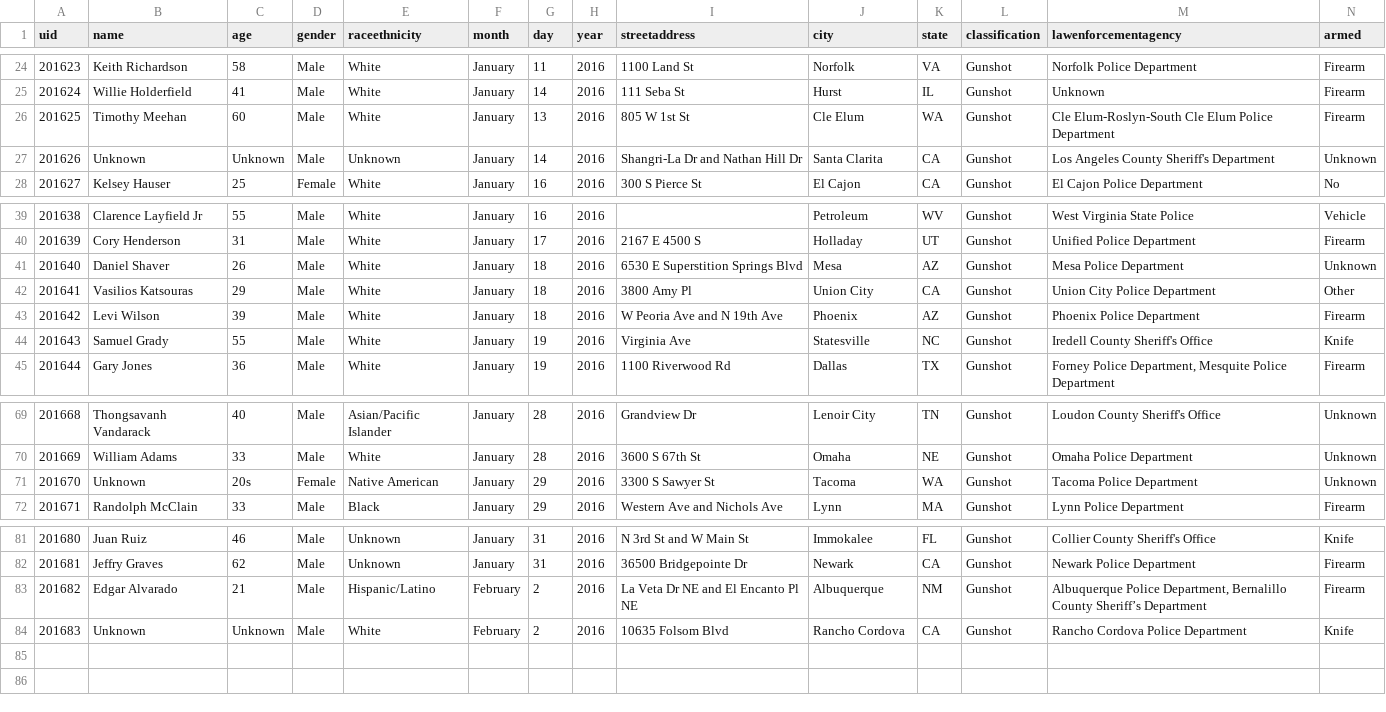
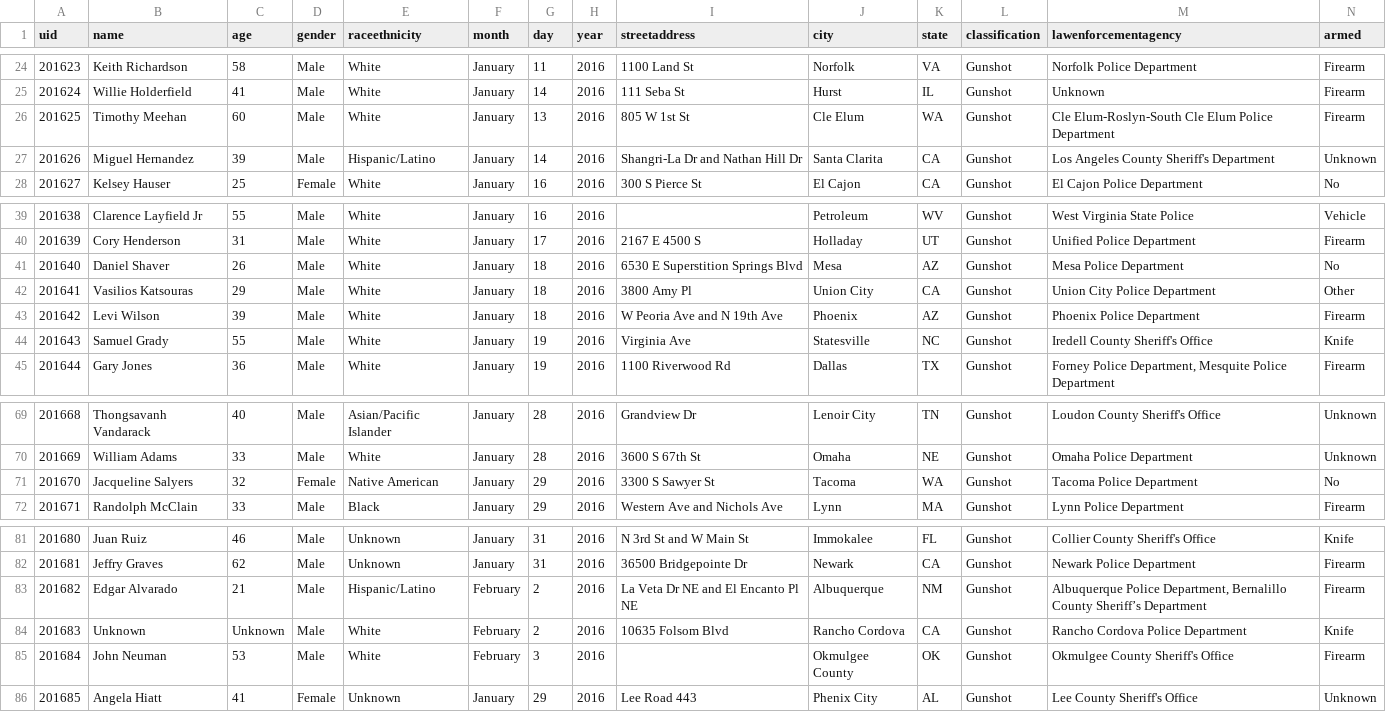
Before and after one commit to tigrevol8888/thecounted, a CSV file: data/the-counted-2016.csv, drawn as a sheet; only a part is shown, gaps mark what is left out.

Commit message:
Add latest data from the Guardian's "The Counted"
Taken from https://interactive.guim.co.uk/2015/the-counted/thecounted-data.zip, as requested at 2016-02-04 22:19:03. Content length was 193,849 bytes.

ZIP file contained:

  the-counted-2015.csv
    179,609 bytes
    Last modified 2016-02-04 17:09:52
  the-counted-2016.csv
    13,610 bytes
    Last modified 2016-02-04 17:09:52
  README.txt
    280 bytes
    Last modified 2016-02-04 17:09:52

Response headers were:

  content-length:                193849
  via:                           1.1 varnish
  x-cache:                       MISS
  access-control-expose-headers: Date
  x-amz-id-2:                    9WNiDsZ0NJeeRzuXfbmWPtGnGaawIIoL5KSVdah1Ddr9+GmPUgC+zvlDZ3g2D0thyNXtBva+0fc=
  accept-ranges:                 bytes
  x-timer:                       S1454624341.953561,VS0,VE1237
  server:                        AmazonS3
  last-modified:                 Thu, 04 Feb 2016 22:10:02 GMT
  connection:                    keep-alive
  x-amz-request-id:              D07D2F7F6EE0BF96
  x-cache-hits:                  0
  etag:                          "340904cc63b34c00200a6dceb446eb30"
  x-served-by:                   cache-jfk1034-JFK
  cache-control:                 max-age=20
  date:                          Thu, 04 Feb 2016 22:19:03 GMT
  access-control-allow-origin:   *
  access-control-allow-headers:  Accept,Authorization,Cache-Control,Content-Type,DNT,If-Modified-Since,Keep-Alive,Origin,User-Agent,X-Mx-ReqToken,X-Requested-With
  content-type:                  application/zip
  age:                           1
  access-control-allow-methods:  GET, POST, PUT, DELETE, OPTIONS

```diff
--- a/data/the-counted-2016.csv
+++ b/data/the-counted-2016.csv
@@ -26,3 +26,3 @@ uid,name,age,gender,raceethnicity,month,day,year,streetaddress,city,state,classi
 "201625","Timothy Meehan","60","Male","White","January","13","2016","805 W 1st St","Cle Elum","WA","Gunshot","Cle Elum-Roslyn-South Cle Elum Police Department","Firearm"
-"201626","Unknown","Unknown","Male","Unknown","January","14","2016","Shangri-La Dr and Nathan Hill Dr","Santa Clarita","CA","Gunshot","Los Angeles County Sheriff's Department","Unknown"
+"201626","Miguel Hernandez","39","Male","Hispanic/Latino","January","14","2016","Shangri-La Dr and Nathan Hill Dr","Santa Clarita","CA","Gunshot","Los Angeles County Sheriff's Department","Unknown"
 "201627","Kelsey Hauser","25","Female","White","January","16","2016","300 S Pierce St","El Cajon","CA","Gunshot","El Cajon Police Department","No"
@@ -40,3 +40,3 @@ uid,name,age,gender,raceethnicity,month,day,year,streetaddress,city,state,classi
 "201639","Cory Henderson","31","Male","White","January","17","2016","2167 E 4500 S","Holladay","UT","Gunshot","Unified Police Department","Firearm"
-"201640","Daniel Shaver","26","Male","White","January","18","2016","6530 E Superstition Springs Blvd","Mesa","AZ","Gunshot","Mesa Police Department","Unknown"
+"201640","Daniel Shaver","26","Male","White","January","18","2016","6530 E Superstition Springs Blvd","Mesa","AZ","Gunshot","Mesa Police Department","No"
 "201641","Vasilios Katsouras","29","Male","White","January","18","2016","3800 Amy Pl","Union City","CA","Gunshot","Union City Police Department","Other"
@@ -70,3 +70,3 @@ uid,name,age,gender,raceethnicity,month,day,year,streetaddress,city,state,classi
 "201669","William Adams","33","Male","White","January","28","2016","3600 S 67th St","Omaha","NE","Gunshot","Omaha Police Department","Unknown"
-"201670","Unknown","20s","Female","Native American","January","29","2016","3300 S Sawyer St","Tacoma","WA","Gunshot","Tacoma Police Department","Unknown"
+"201670","Jacqueline Salyers","32","Female","Native American","January","29","2016","3300 S Sawyer St","Tacoma","WA","Gunshot","Tacoma Police Department","No"
 "201671","Randolph McClain","33","Male","Black","January","29","2016","Western Ave and Nichols Ave","Lynn","MA","Gunshot","Lynn Police Department","Firearm"
@@ -84 +84,3 @@ uid,name,age,gender,raceethnicity,month,day,year,streetaddress,city,state,classi
 "201683","Unknown","Unknown","Male","White","February","2","2016","10635 Folsom Blvd","Rancho Cordova","CA","Gunshot","Rancho Cordova Police Department","Knife"
+"201684","John Neuman","53","Male","White","February","3","2016","","Okmulgee County","OK","Gunshot","Okmulgee County Sheriff's Office","Firearm"
+"201685","Angela Hiatt","41","Female","Unknown","January","29","2016","Lee Road 443","Phenix City","AL","Gunshot","Lee County Sheriff's Office","Unknown"
```
Also changed, not shown: data/the-counted-2015.csv.
